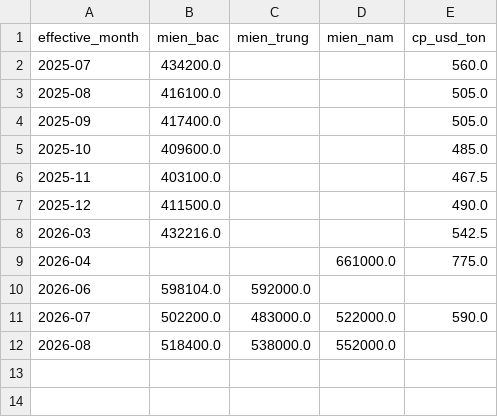
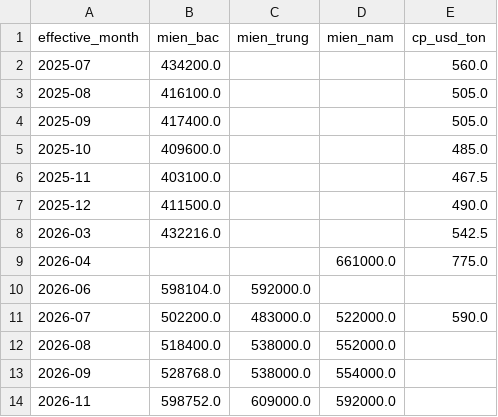
Before and after one commit to Quang-Dobe/Agents-VietName-Finance-Dashboard, a CSV file: data/utilities/gas.csv, drawn as a sheet.

```diff
--- a/data/utilities/gas.csv
+++ b/data/utilities/gas.csv
@@ -12 +12,3 @@ effective_month,mien_bac,mien_trung,mien_nam,cp_usd_ton
 2026-08,518400.0,538000.0,552000.0,
+2026-09,528768.0,538000.0,554000.0,
+2026-11,598752.0,609000.0,592000.0,
```
Also changed, not shown: data/fuel/history.csv, data/fx/history.csv, 8 other files.
